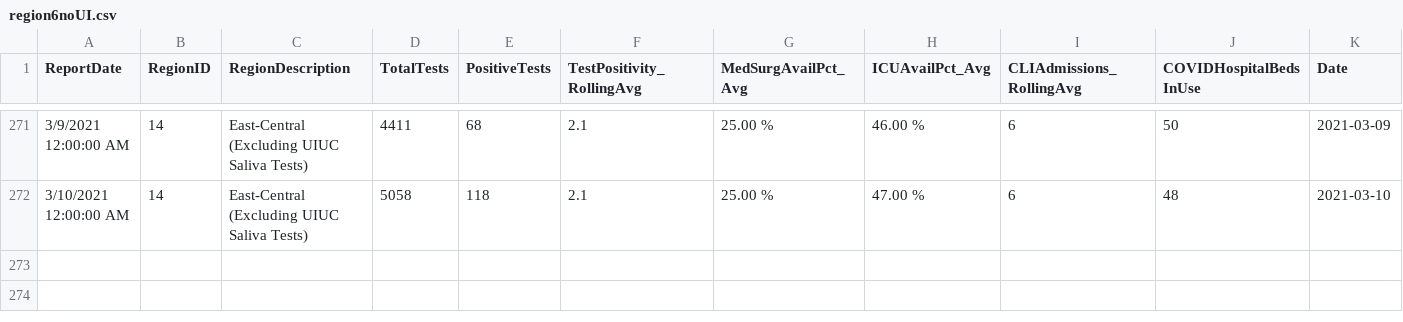
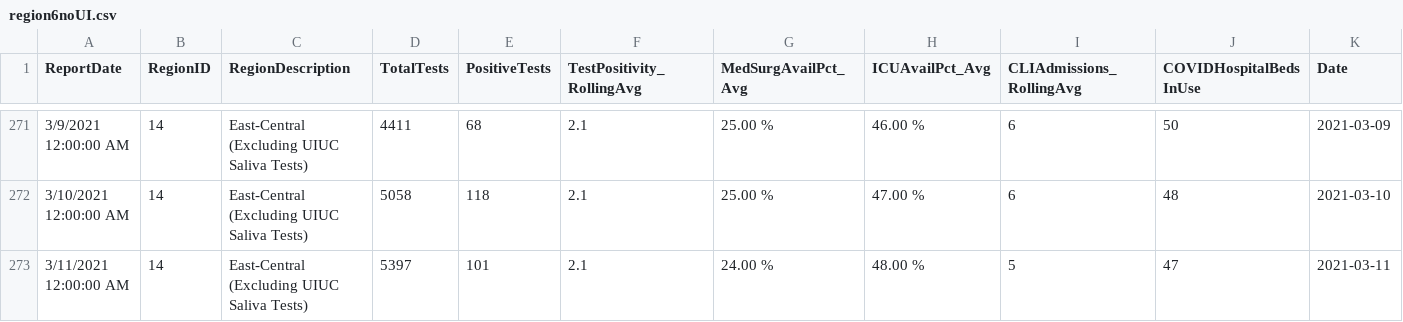
Before and after one commit to bzigterman/CUcovid, a CSV file: idph/region6noUI.csv, drawn as a sheet; only a part is shown, gaps mark what is left out.

```diff
--- a/idph/region6noUI.csv
+++ b/idph/region6noUI.csv
@@ -272 +272,2 @@
 "3/10/2021 12:00:00 AM",14,"East-Central (Excluding UIUC Saliva Tests)",5058,118,2.1,"25.00 %","47.00 %",6,48,2021-03-10
+"3/11/2021 12:00:00 AM",14,"East-Central (Excluding UIUC Saliva Tests)",5397,101,2.1,"24.00 %","48.00 %",5,47,2021-03-11
```
Also changed, not shown: idph/region6.csv, idph/vax_champaign.csv, 12 other files.
